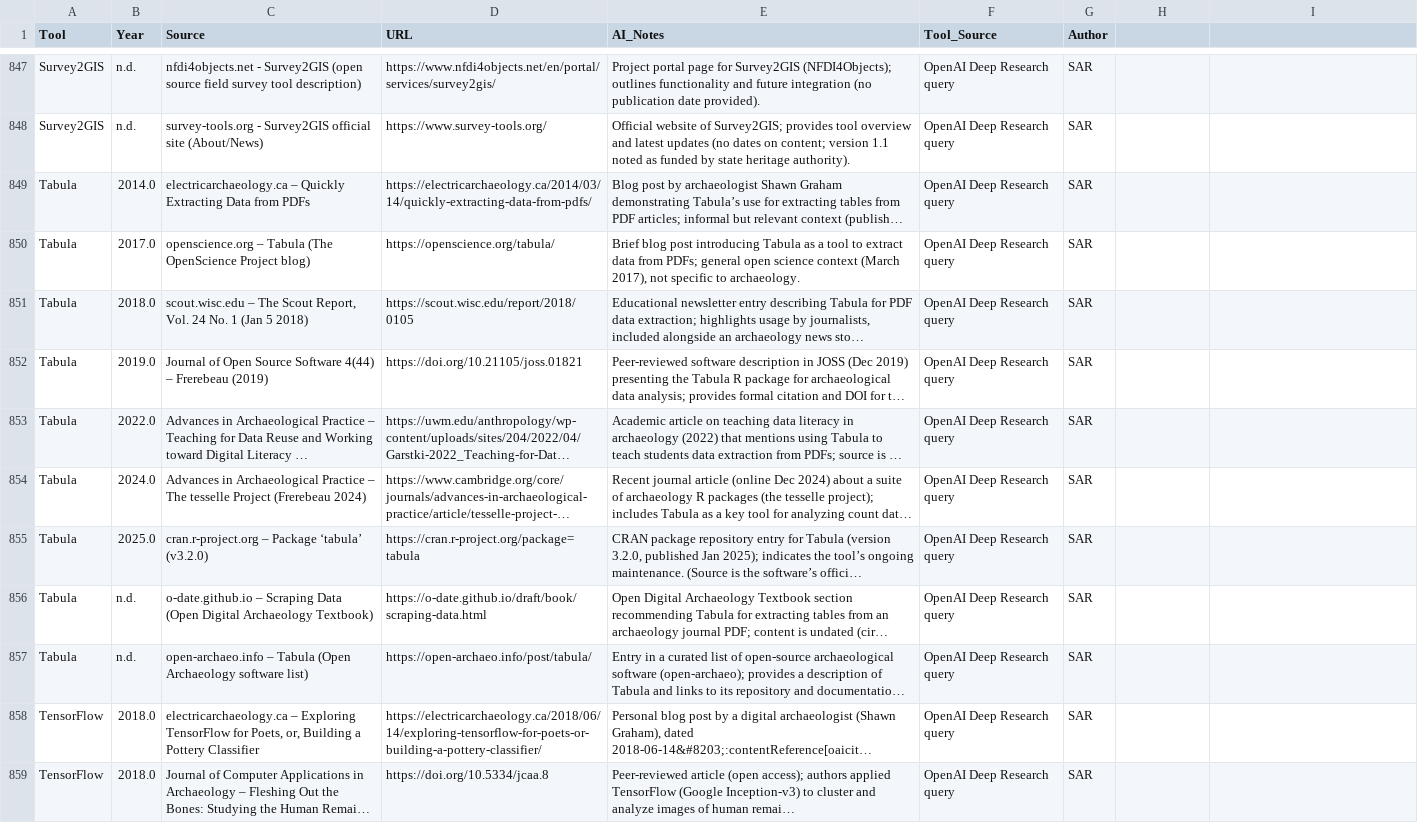
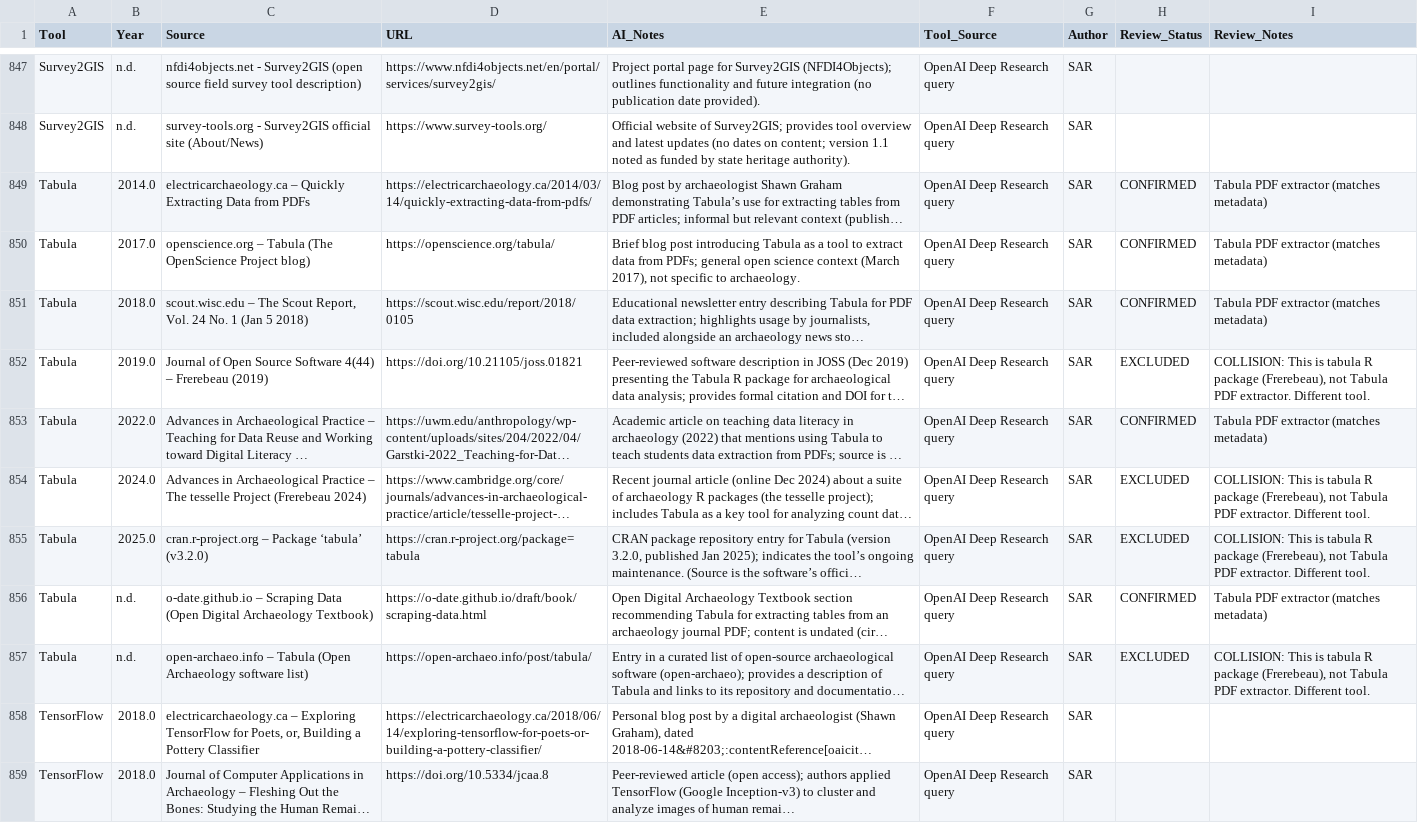
Before and after one commit to saross/theseus-ship, a CSV file: llm-absence-judgement/results-tools/tool-evidence-granular.csv, drawn as a sheet; only a part is shown, gaps mark what is left out; long unchanged cells end in …; the diff names each change by its address in the sheet, - before the commit and + after, or states it on an @@ line.

```diff
--- a/llm-absence-judgement/results-tools/tool-evidence-granular.csv
+++ b/llm-absence-judgement/results-tools/tool-evidence-granular.csv
-H1: (empty)
+H1: Review_Status
-I1: (empty)
+I1: Review_Notes
-H849:H851 (Review_Status): (empty)
+H849:H851 (Review_Status): CONFIRMED
-I849:I851 (Review_Notes): (empty)
+I849:I851 (Review_Notes): Tabula PDF extractor (matches metadata)
-H852 (Review_Status): (empty)
+H852 (Review_Status): EXCLUDED
-I852 (Review_Notes): (empty)
+I852 (Review_Notes): COLLISION: This is tabula R package (Frerebeau), not Tabula PDF extractor. Different tool.
-H853 (Review_Status): (empty)
+H853 (Review_Status): CONFIRMED
-I853 (Review_Notes): (empty)
+I853 (Review_Notes): Tabula PDF extractor (matches metadata)
-H854:H855 (Review_Status): (empty)
+H854:H855 (Review_Status): EXCLUDED
-I854:I855 (Review_Notes): (empty)
+I854:I855 (Review_Notes): COLLISION: This is tabula R package (Frerebeau), not Tabula PDF extractor. Different tool.
-H856 (Review_Status): (empty)
+H856 (Review_Status): CONFIRMED
-I856 (Review_Notes): (empty)
+I856 (Review_Notes): Tabula PDF extractor (matches metadata)
-H857 (Review_Status): (empty)
+H857 (Review_Status): EXCLUDED
-I857 (Review_Notes): (empty)
+I857 (Review_Notes): COLLISION: This is tabula R package (Frerebeau), not Tabula PDF extractor. Different tool.
```
Also changed, not shown: 5 other files.
